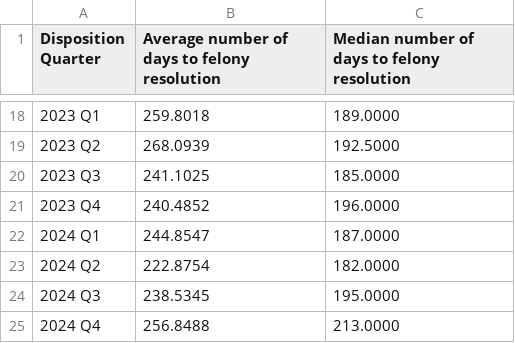
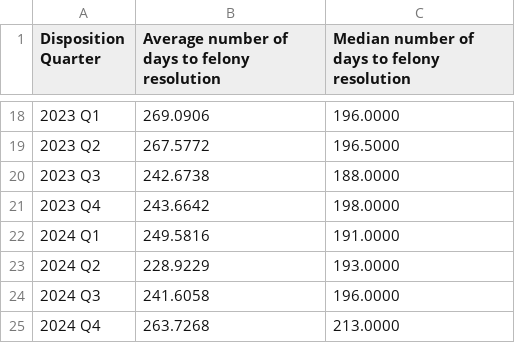
Before and after one commit to dstemenluc/CCJ.Maryland, a CSV file: Baltimore/PPIs/Capacity and Efficiency/Baltimore PPI3.1 Time to Felony Resolution.csv, drawn as a sheet; only a part is shown, gaps mark what is left out; the diff covers the shown part only.

```diff
--- a/Baltimore/PPIs/Capacity and Efficiency/Baltimore PPI3.1 Time to Felony Resolution.csv
+++ b/Baltimore/PPIs/Capacity and Efficiency/Baltimore PPI3.1 Time to Felony Resolution.csv
@@ -18,8 +18,8 @@ Disposition Quarter,Average number of days to felony resolution,Median number of
-2023 Q1,259.8018,189.0000
-2023 Q2,268.0939,192.5000
-2023 Q3,241.1025,185.0000
-2023 Q4,240.4852,196.0000
-2024 Q1,244.8547,187.0000
-2024 Q2,222.8754,182.0000
-2024 Q3,238.5345,195.0000
-2024 Q4,256.8488,213.0000
+2023 Q1,269.0906,196.0000
+2023 Q2,267.5772,196.5000
+2023 Q3,242.6738,188.0000
+2023 Q4,243.6642,198.0000
+2024 Q1,249.5816,191.0000
+2024 Q2,228.9229,193.0000
+2024 Q3,241.6058,196.0000
+2024 Q4,263.7268,213.0000
```
Also changed, not shown: 32 edited cells elsewhere in this file, Baltimore/PPIs/Capacity and Efficiency/Baltimore PPI2.3 Prioritizing Cases with the Greatest Public Safety Returns.csv, Baltimore/PPIs/Capacity and Efficiency/Baltimore PPI3.4 Conforming to ABA Time Standards - Felonies.csv, 2 other files.
